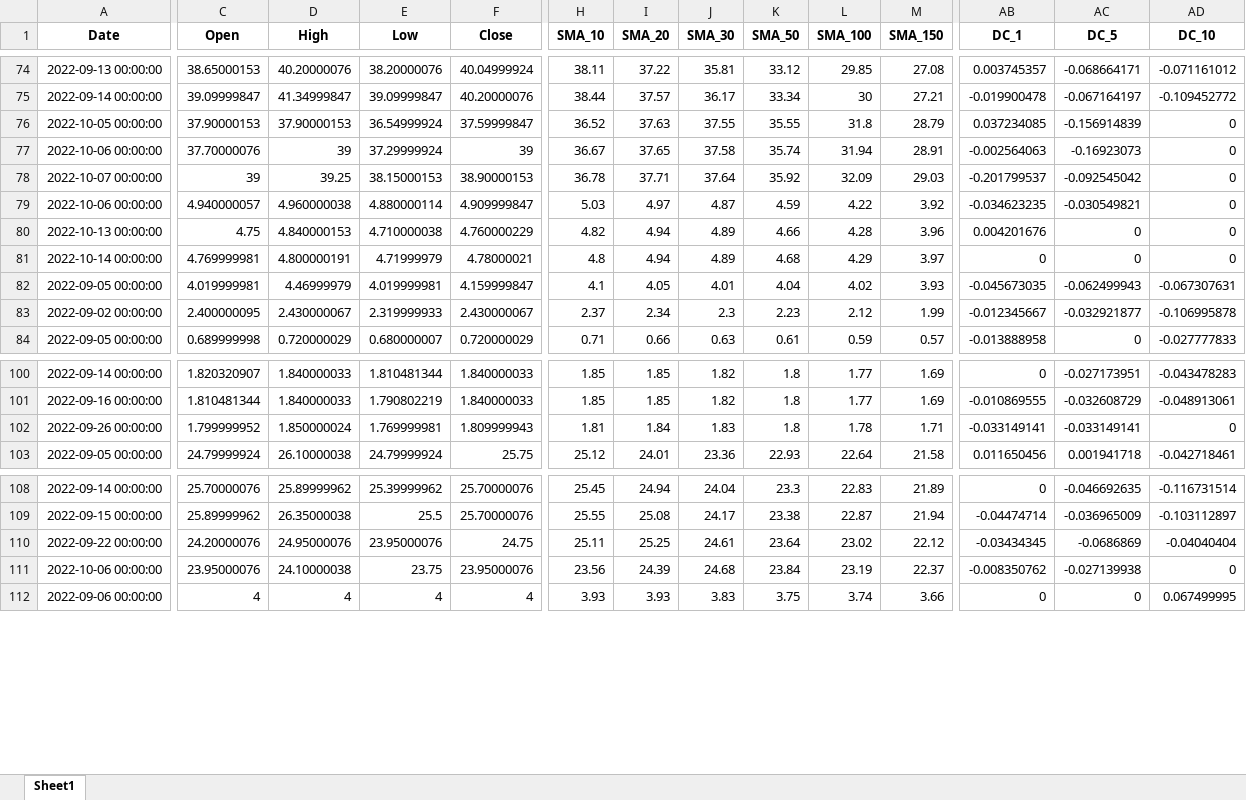
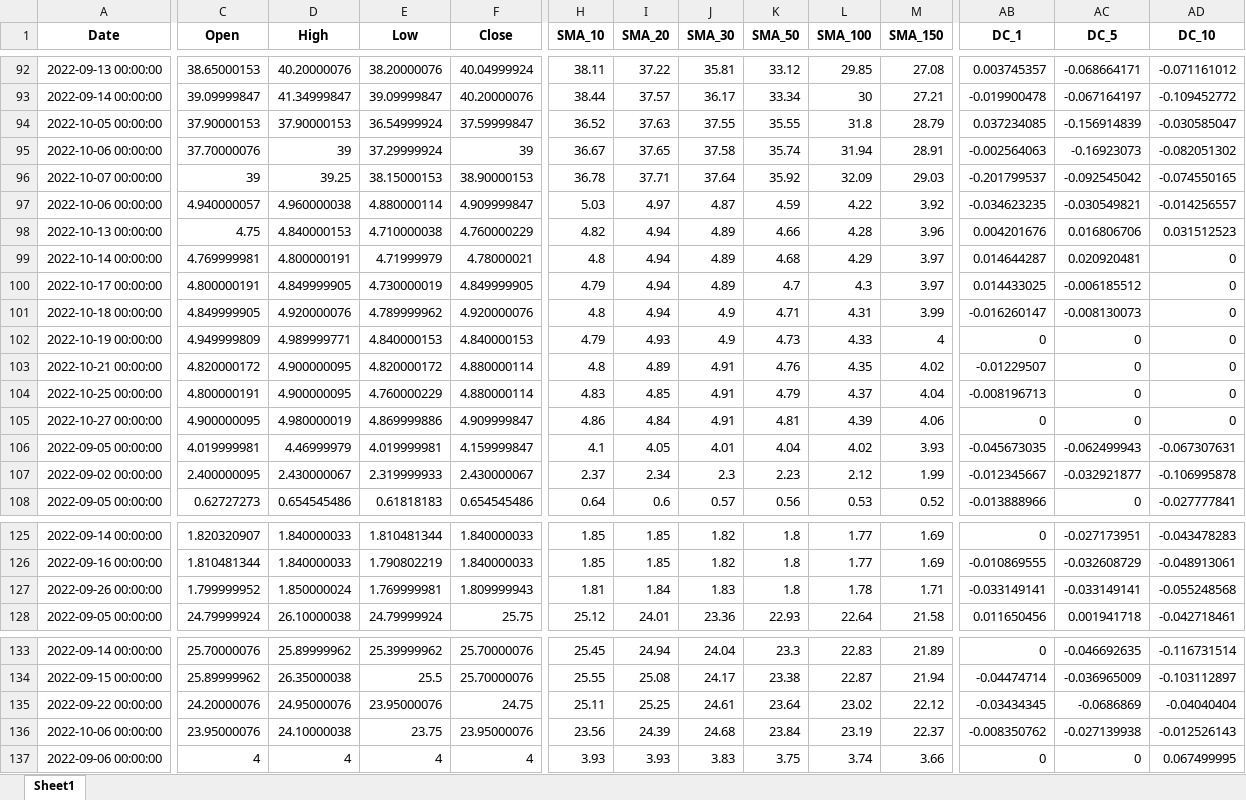
Before and after one commit to PatchQ/MFS, an Excel workbook: Data/allvcp.xlsx, sheet Sheet1, drawn as a sheet; only a part is shown, gaps mark what is left out; values as stored, in another font and other column widths than the file's, no borders; addresses are those after the commit; rows hold the shown columns only; the diff covers the shown part only; the diff names each change by its address in the sheet, - before the commit and + after, or states it on an @@ line.

```diff
--- a/Data/allvcp.xlsx (sheet Sheet1)
+++ b/Data/allvcp.xlsx (sheet Sheet1)
-AD94 (DC_10): 0
+AD94 (DC_10): -0.030585047
-AD95 (DC_10): 0
+AD95 (DC_10): -0.082051302
-AD96 (DC_10): 0
+AD96 (DC_10): -0.074550165
-AD97 (DC_10): 0
+AD97 (DC_10): -0.014256557
-AC98 (DC_5): 0
+AC98 (DC_5): 0.016806706
-AD98 (DC_10): 0
+AD98 (DC_10): 0.031512523
-AB99 (DC_1): 0
+AB99 (DC_1): 0.014644287
-AC99 (DC_5): 0
+AC99 (DC_5): 0.020920481
+row 100: 2022-10-17 00:00:00 | 4.800000191 | 4.849999905 | 4.730000019 | 4.849999905 | 4.79 | 4.94 | 4.89 | 4.7 | 4.3 | 3.97 | 0.014433025 | -0.006185512 | 0
+row 101: 2022-10-18 00:00:00 | 4.849999905 | 4.920000076 | 4.789999962 | 4.920000076 | 4.8 | 4.94 | 4.9 | 4.71 | 4.31 | 3.99 | -0.016260147 | -0.008130073 | 0
+row 102: 2022-10-19 00:00:00 | 4.949999809 | 4.989999771 | 4.840000153 | 4.840000153 | 4.79 | 4.93 | 4.9 | 4.73 | 4.33 | 4 | 0 | 0 | 0
+row 103: 2022-10-21 00:00:00 | 4.820000172 | 4.900000095 | 4.820000172 | 4.880000114 | 4.8 | 4.89 | 4.91 | 4.76 | 4.35 | 4.02 | -0.01229507 | 0 | 0
+row 104: 2022-10-25 00:00:00 | 4.800000191 | 4.900000095 | 4.760000229 | 4.880000114 | 4.83 | 4.85 | 4.91 | 4.79 | 4.37 | 4.04 | -0.008196713 | 0 | 0
+row 105: 2022-10-27 00:00:00 | 4.900000095 | 4.980000019 | 4.869999886 | 4.909999847 | 4.86 | 4.84 | 4.91 | 4.81 | 4.39 | 4.06 | 0 | 0 | 0
-C108 (Open): 0.689999998
+C108 (Open): 0.62727273
-D108 (High): 0.720000029
+D108 (High): 0.654545486
-E108 (Low): 0.680000007
+E108 (Low): 0.61818183
-F108 (Close): 0.720000029
+F108 (Close): 0.654545486
-H108 (SMA_10): 0.71
+H108 (SMA_10): 0.64
-I108 (SMA_20): 0.66
+I108 (SMA_20): 0.6
-J108 (SMA_30): 0.63
+J108 (SMA_30): 0.57
-K108 (SMA_50): 0.61
+K108 (SMA_50): 0.56
-L108 (SMA_100): 0.59
+L108 (SMA_100): 0.53
-M108 (SMA_150): 0.57
+M108 (SMA_150): 0.52
-AB108 (DC_1): -0.013888958
+AB108 (DC_1): -0.013888966
-AD108 (DC_10): -0.027777833
+AD108 (DC_10): -0.027777841
-AD127 (DC_10): 0
+AD127 (DC_10): -0.055248568
-AD136 (DC_10): 0
+AD136 (DC_10): -0.012526143
```
Also changed, not shown: 34 added rows and 329 edited cells elsewhere in this sheet, 3 other files.
